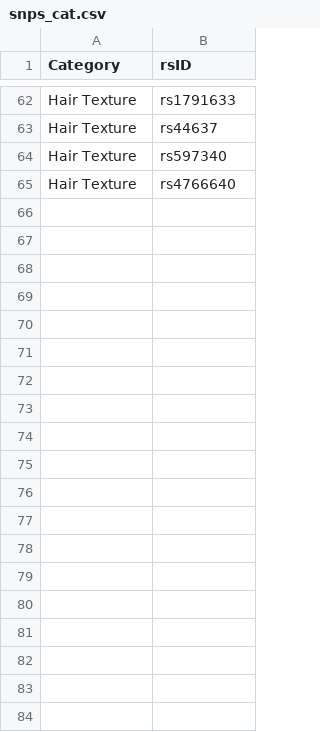
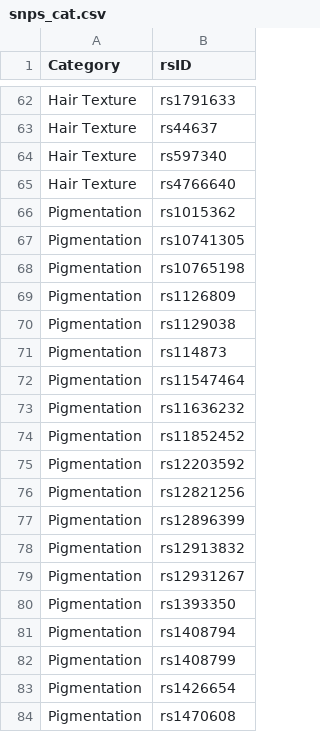
Before and after one commit to strike978/traitmap, a CSV file: snps_cat.csv, drawn as a sheet; only a part is shown, gaps mark what is left out; the diff covers the shown part only; the diff names each change by its address in the sheet, - before the commit and + after, or states it on an @@ line.

Commit message:
Add additional SNP entries for pigmentation category in SNP data file

```diff
--- a/snps_cat.csv
+++ b/snps_cat.csv
+row 66: Pigmentation | rs1015362
+row 67: Pigmentation | rs10741305
+row 68: Pigmentation | rs10765198
+row 69: Pigmentation | rs1126809
+row 70: Pigmentation | rs1129038
+row 71: Pigmentation | rs114873
+row 72: Pigmentation | rs11547464
+row 73: Pigmentation | rs11636232
+row 74: Pigmentation | rs11852452
+row 75: Pigmentation | rs12203592
+row 76: Pigmentation | rs12821256
+row 77: Pigmentation | rs12896399
+row 78: Pigmentation | rs12913832
+row 79: Pigmentation | rs12931267
+row 80: Pigmentation | rs1393350
+row 81: Pigmentation | rs1408794
+row 82: Pigmentation | rs1408799
+row 83: Pigmentation | rs1426654
+row 84: Pigmentation | rs1470608
```
Also changed, not shown: 45 added rows elsewhere in this file.
